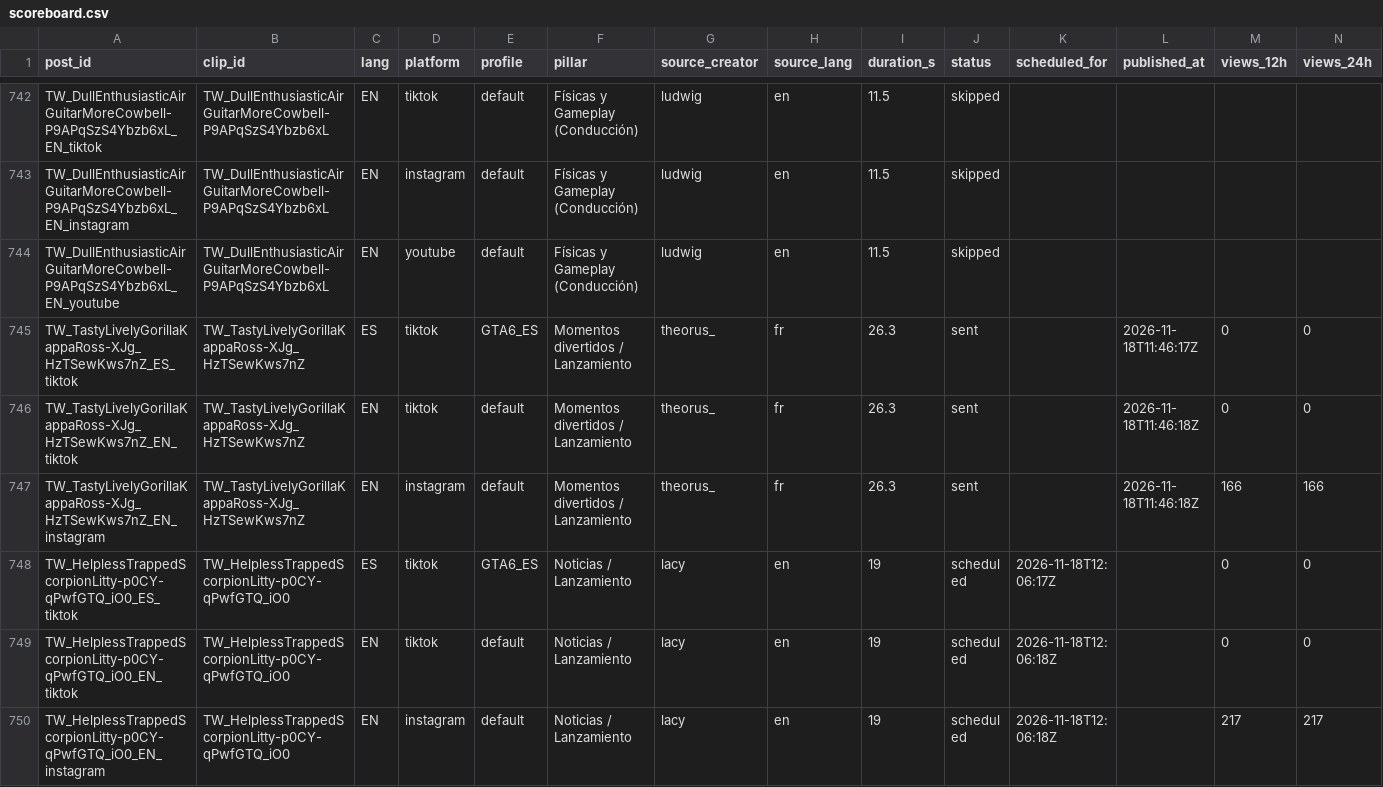
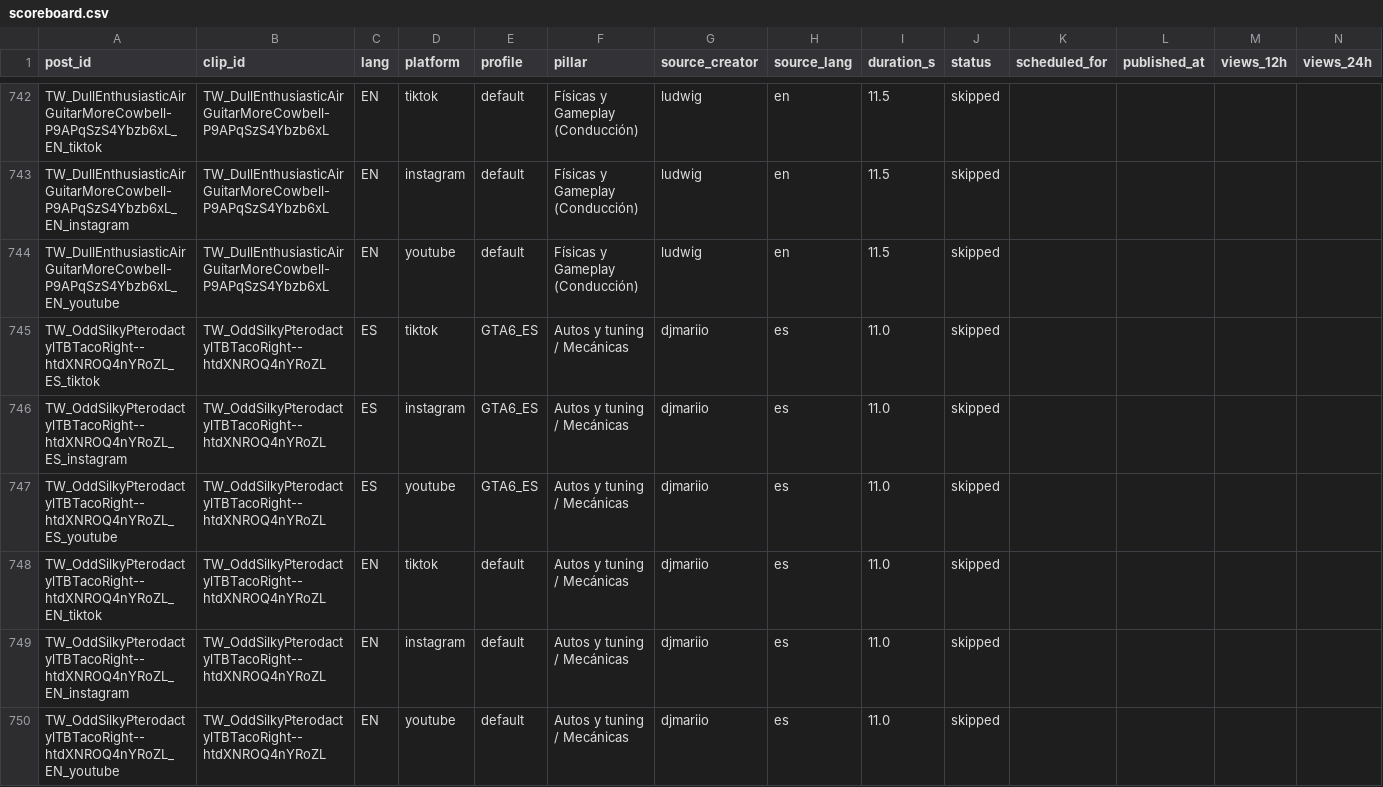
Before and after one commit to ty2mcdwdhw-hash/okx-proxy, a CSV file: GTA6_AUTO_CLIPPER/scoreboard.csv, drawn as a sheet; only a part is shown, gaps mark what is left out; the shorter side is filled out with more unchanged rows; rows hold the shown columns only; the diff covers the shown part only; the diff names each change by its address in the sheet, - before the commit and + after, or states it on an @@ line.

```diff
--- a/GTA6_AUTO_CLIPPER/scoreboard.csv
+++ b/GTA6_AUTO_CLIPPER/scoreboard.csv
+row 745: TW_OddSilkyPterodactylTBTacoRight--htdXNROQ4nYRoZL_ES_tiktok | TW_OddSilkyPterodactylTBTacoRight--htdXNROQ4nYRoZL | ES | tiktok | GTA6_ES | Autos y tuning / Mecánicas | djmariio | es | 11.0 | skipped
+row 746: TW_OddSilkyPterodactylTBTacoRight--htdXNROQ4nYRoZL_ES_instagram | TW_OddSilkyPterodactylTBTacoRight--htdXNROQ4nYRoZL | ES | instagram | GTA6_ES | Autos y tuning / Mecánicas | djmariio | es | 11.0 | skipped
+row 747: TW_OddSilkyPterodactylTBTacoRight--htdXNROQ4nYRoZL_ES_youtube | TW_OddSilkyPterodactylTBTacoRight--htdXNROQ4nYRoZL | ES | youtube | GTA6_ES | Autos y tuning / Mecánicas | djmariio | es | 11.0 | skipped
+row 748: TW_OddSilkyPterodactylTBTacoRight--htdXNROQ4nYRoZL_EN_tiktok | TW_OddSilkyPterodactylTBTacoRight--htdXNROQ4nYRoZL | EN | tiktok | default | Autos y tuning / Mecánicas | djmariio | es | 11.0 | skipped
+row 749: TW_OddSilkyPterodactylTBTacoRight--htdXNROQ4nYRoZL_EN_instagram | TW_OddSilkyPterodactylTBTacoRight--htdXNROQ4nYRoZL | EN | instagram | default | Autos y tuning / Mecánicas | djmariio | es | 11.0 | skipped
+row 750: TW_OddSilkyPterodactylTBTacoRight--htdXNROQ4nYRoZL_EN_youtube | TW_OddSilkyPterodactylTBTacoRight--htdXNROQ4nYRoZL | EN | youtube | default | Autos y tuning / Mecánicas | djmariio | es | 11.0 | skipped
```
Also changed, not shown: 12 added rows, 4 moved rows and 10 edited cells elsewhere in this file, 51 other files.
